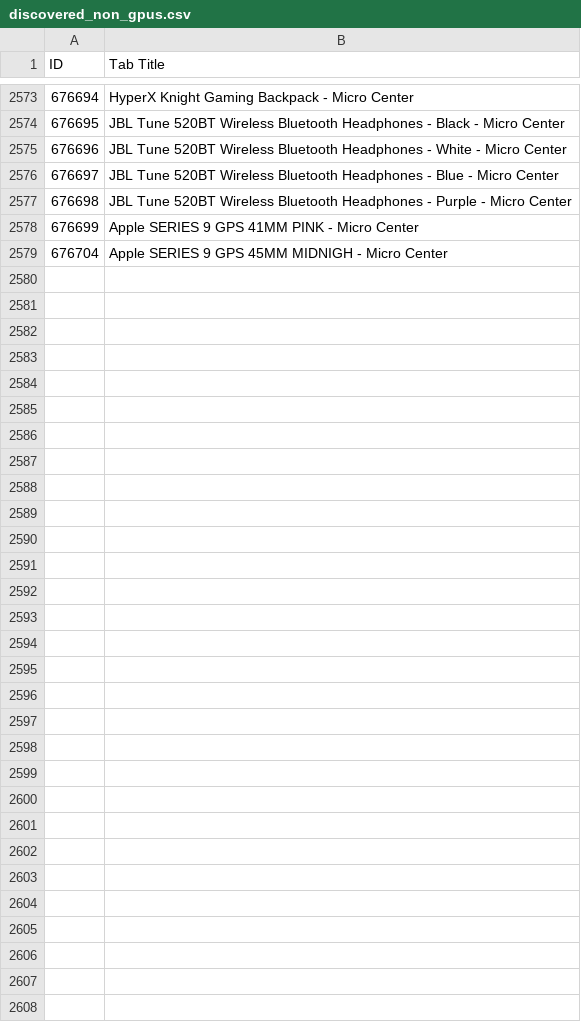
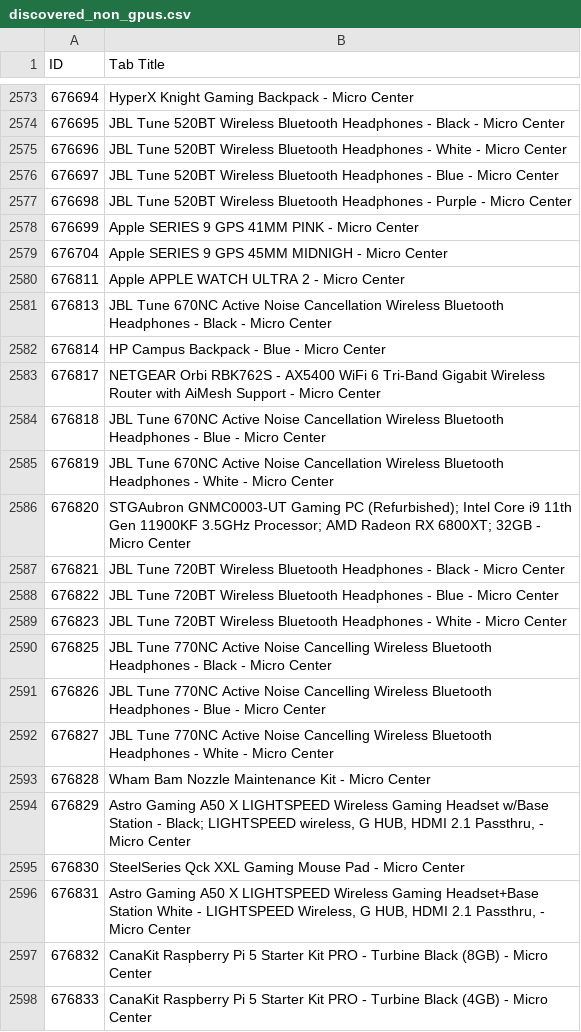
Before and after one commit to rkozyak/Microcenter-GPU-Scrapper, a CSV file: discovered_non_gpus.csv, drawn as a sheet; only a part is shown, gaps mark what is left out; the diff covers the shown part only; the diff names each change by its address in the sheet, - before the commit and + after, or states it on an @@ line.

```diff
--- a/discovered_non_gpus.csv
+++ b/discovered_non_gpus.csv
+row 2580: 676811 | Apple APPLE WATCH ULTRA 2 - Micro Center
+row 2581: 676813 | JBL Tune 670NC Active Noise Cancellation Wireless Bluetooth Headphones - Black - Micro Center
+row 2582: 676814 | HP Campus Backpack - Blue - Micro Center
+row 2583: 676817 | NETGEAR Orbi RBK762S - AX5400 WiFi 6 Tri-Band Gigabit Wireless Router with AiMesh Support - Micro Center
+row 2584: 676818 | JBL Tune 670NC Active Noise Cancellation Wireless Bluetooth Headphones - Blue - Micro Center
+row 2585: 676819 | JBL Tune 670NC Active Noise Cancellation Wireless Bluetooth Headphones - White - Micro Center
+row 2586: 676820 | STGAubron GNMC0003-UT Gaming PC (Refurbished); Intel Core i9 11th Gen 11900KF 3.5GHz Processor; AMD Radeon RX 6800XT; 32GB - Micro Center
+row 2587: 676821 | JBL Tune 720BT Wireless Bluetooth Headphones - Black - Micro Center
+row 2588: 676822 | JBL Tune 720BT Wireless Bluetooth Headphones - Blue - Micro Center
+row 2589: 676823 | JBL Tune 720BT Wireless Bluetooth Headphones - White - Micro Center
+row 2590: 676825 | JBL Tune 770NC Active Noise Cancelling Wireless Bluetooth Headphones - Black - Micro Center
+row 2591: 676826 | JBL Tune 770NC Active Noise Cancelling Wireless Bluetooth Headphones - Blue - Micro Center
+row 2592: 676827 | JBL Tune 770NC Active Noise Cancelling Wireless Bluetooth Headphones - White - Micro Center
+row 2593: 676828 | Wham Bam Nozzle Maintenance Kit - Micro Center
+row 2594: 676829 | Astro Gaming A50 X LIGHTSPEED Wireless Gaming Headset w/Base Station - Black; LIGHTSPEED wireless, G HUB, HDMI 2.1 Passthru, - Micro Center
+row 2595: 676830 | SteelSeries Qck XXL Gaming Mouse Pad - Micro Center
+row 2596: 676831 | Astro Gaming A50 X LIGHTSPEED Wireless Gaming Headset+Base Station White - LIGHTSPEED Wireless, G HUB, HDMI 2.1 Passthru, - Micro Center
+row 2597: 676832 | CanaKit Raspberry Pi 5 Starter Kit PRO - Turbine Black (8GB) - Micro Center
+row 2598: 676833 | CanaKit Raspberry Pi 5 Starter Kit PRO - Turbine Black (4GB) - Micro Center
```
Also changed, not shown: 22 added rows elsewhere in this file, 404_errors.csv, discovered_gpus.csv.
